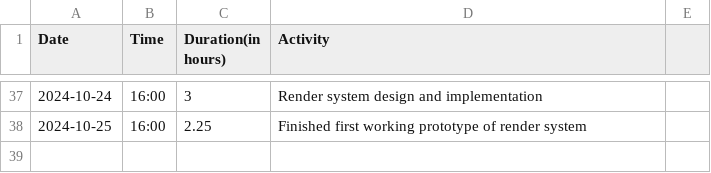
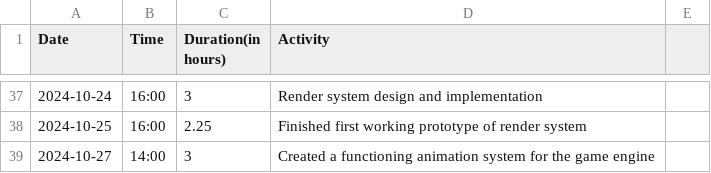
Before and after one commit to Seger01/GameEngine, a CSV file: docs/timesheets/seger_sheet.csv, drawn as a sheet; only a part is shown, gaps mark what is left out.

Commit message:
timesheet change

```diff
--- a/docs/timesheets/seger_sheet.csv
+++ b/docs/timesheets/seger_sheet.csv
@@ -38 +38,2 @@ Date,Time,Duration(in hours),Activity
 2024-10-25, 16:00, 2.25, Finished first working prototype of render system
+2024-10-27, 14:00, 3   , Created a functioning animation system for the game engine
```
